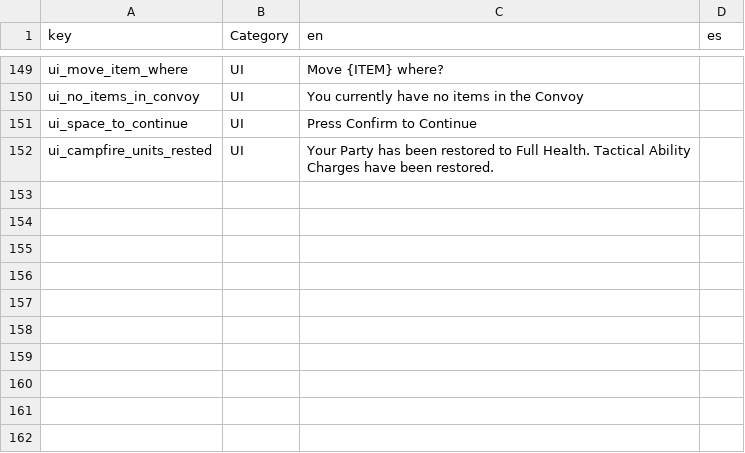
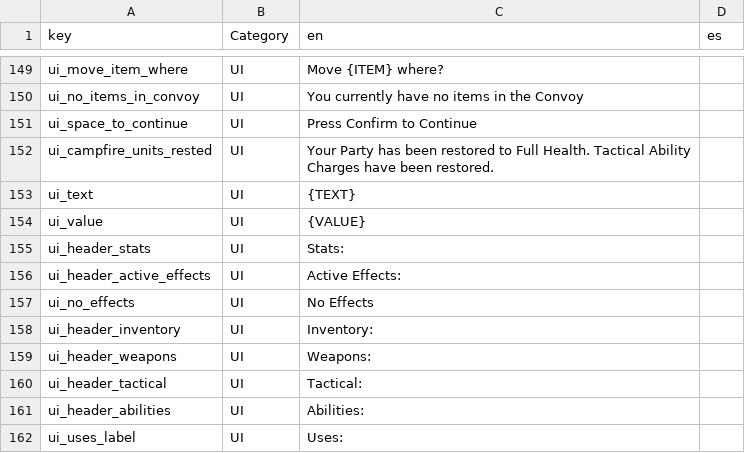
Before and after one commit to AWoodward96/RiseAgain, a CSV file: RESOURCES/Localization/Rise Again Localization - Localization.csv, drawn as a sheet; only a part is shown, gaps mark what is left out.

```diff
--- a/RESOURCES/Localization/Rise Again Localization - Localization.csv
+++ b/RESOURCES/Localization/Rise Again Localization - Localization.csv
@@ -152 +152,11 @@ ui_space_to_continue,UI,Press Confirm to Continue,
 ui_campfire_units_rested,UI,Your Party has been restored to Full Health. Tactical Ability Charges have been restored.,
+ui_text,UI,{TEXT},
+ui_value,UI,{VALUE},
+ui_header_stats,UI,Stats:,
+ui_header_active_effects,UI,Active Effects:,
+ui_no_effects,UI,No Effects,
+ui_header_inventory,UI,Inventory:,
+ui_header_weapons,UI,Weapons:,
+ui_header_tactical,UI,Tactical:,
+ui_header_abilities,UI,Abilities:,
+ui_uses_label,UI,Uses:,
```
Also changed, not shown: 25 other files.
